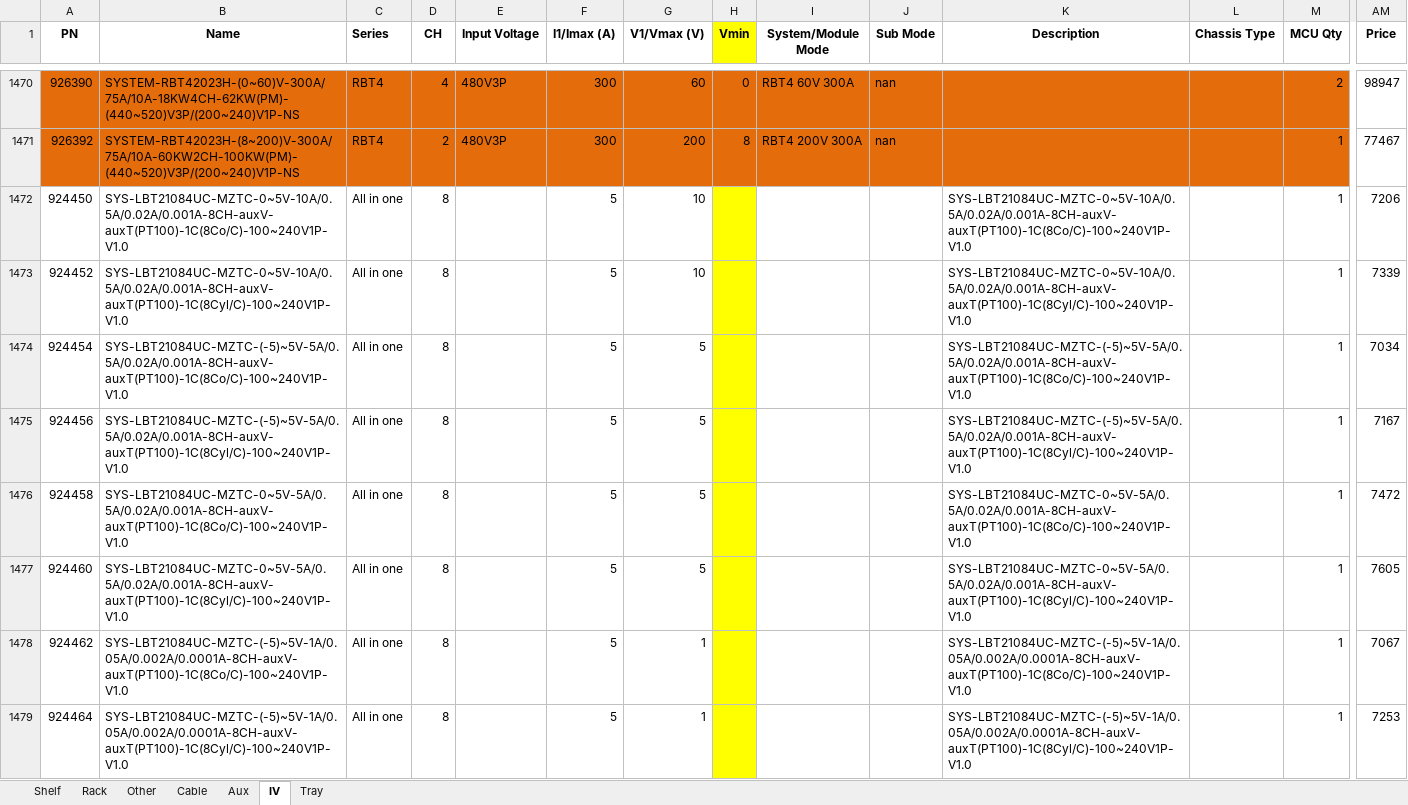
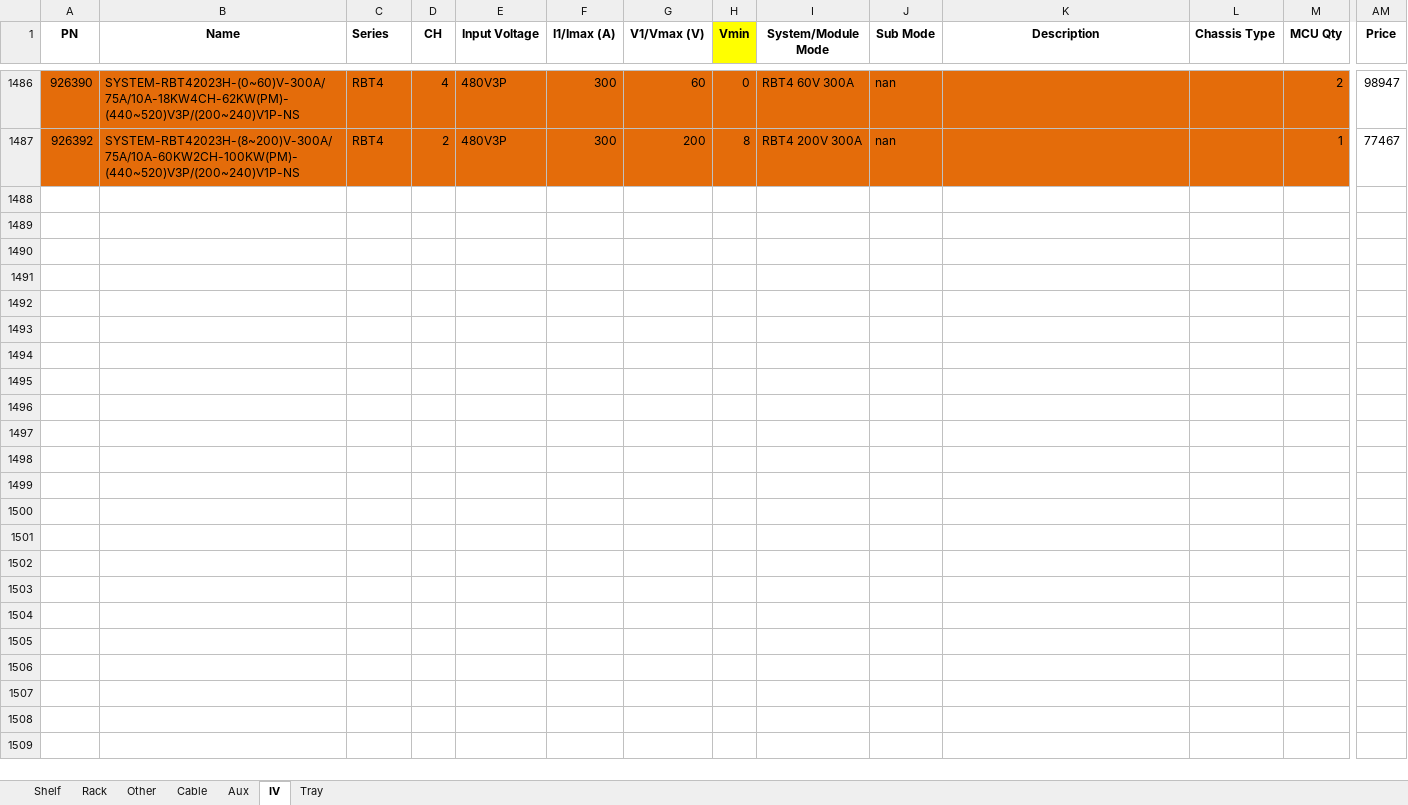
Before and after one commit to yaru-y/MembersData, an Excel workbook: MembersData.xlsx, sheet IV, drawn as a sheet; only a part is shown, gaps mark what is left out; values as stored, in another font and other column widths than the file's, no borders; removed rows and columns are numbered as before the commit, all else as after; rows hold the shown columns only; the diff covers the shown part only; the diff names each change by its address in the sheet, - before the commit and + after, or states it on an @@ line.

```diff
--- a/MembersData.xlsx (sheet IV)
+++ b/MembersData.xlsx (sheet IV)
-row 1472: 924450 | SYS-LBT21084UC-MZTC-0~5V-10A/0.5A/0.02A/0.001A-8CH-auxV-auxT(PT100)-1C(8Co/C)-100~240V1P-V1.0 | All in one | 8 |  | 5 | 10 |  |  |  | SYS-LBT21084UC-MZTC-0~5V-10A/0.5A/0.02A/0.001A-8CH-auxV-auxT(PT100)-1C(8Co/C)-100~240V1P-V1.0 |  | 1 | 7206
-row 1473: 924452 | SYS-LBT21084UC-MZTC-0~5V-10A/0.5A/0.02A/0.001A-8CH-auxV-auxT(PT100)-1C(8Cyl/C)-100~240V1P-V1.0 | All in one | 8 |  | 5 | 10 |  |  |  | SYS-LBT21084UC-MZTC-0~5V-10A/0.5A/0.02A/0.001A-8CH-auxV-auxT(PT100)-1C(8Cyl/C)-100~240V1P-V1.0 |  | 1 | 7339
-row 1474: 924454 | SYS-LBT21084UC-MZTC-(-5)~5V-5A/0.5A/0.02A/0.001A-8CH-auxV-auxT(PT100)-1C(8Co/C)-100~240V1P-V1.0 | All in one | 8 |  | 5 | 5 |  |  |  | SYS-LBT21084UC-MZTC-(-5)~5V-5A/0.5A/0.02A/0.001A-8CH-auxV-auxT(PT100)-1C(8Co/C)-100~240V1P-V1.0 |  | 1 | 7034
-row 1475: 924456 | SYS-LBT21084UC-MZTC-(-5)~5V-5A/0.5A/0.02A/0.001A-8CH-auxV-auxT(PT100)-1C(8Cyl/C)-100~240V1P-V1.0 | All in one | 8 |  | 5 | 5 |  |  |  | SYS-LBT21084UC-MZTC-(-5)~5V-5A/0.5A/0.02A/0.001A-8CH-auxV-auxT(PT100)-1C(8Cyl/C)-100~240V1P-V1.0 |  | 1 | 7167
-row 1476: 924458 | SYS-LBT21084UC-MZTC-0~5V-5A/0.5A/0.02A/0.001A-8CH-auxV-auxT(PT100)-1C(8Co/C)-100~240V1P-V1.0 | All in one | 8 |  | 5 | 5 |  |  |  | SYS-LBT21084UC-MZTC-0~5V-5A/0.5A/0.02A/0.001A-8CH-auxV-auxT(PT100)-1C(8Co/C)-100~240V1P-V1.0 |  | 1 | 7472
-row 1477: 924460 | SYS-LBT21084UC-MZTC-0~5V-5A/0.5A/0.02A/0.001A-8CH-auxV-auxT(PT100)-1C(8Cyl/C)-100~240V1P-V1.0 | All in one | 8 |  | 5 | 5 |  |  |  | SYS-LBT21084UC-MZTC-0~5V-5A/0.5A/0.02A/0.001A-8CH-auxV-auxT(PT100)-1C(8Cyl/C)-100~240V1P-V1.0 |  | 1 | 7605
-row 1478: 924462 | SYS-LBT21084UC-MZTC-(-5)~5V-1A/0.05A/0.002A/0.0001A-8CH-auxV-auxT(PT100)-1C(8Co/C)-100~240V1P-V1.0 | All in one | 8 |  | 5 | 1 |  |  |  | SYS-LBT21084UC-MZTC-(-5)~5V-1A/0.05A/0.002A/0.0001A-8CH-auxV-auxT(PT100)-1C(8Co/C)-100~240V1P-V1.0 |  | 1 | 7067
-row 1479: 924464 | SYS-LBT21084UC-MZTC-(-5)~5V-1A/0.05A/0.002A/0.0001A-8CH-auxV-auxT(PT100)-1C(8Cyl/C)-100~240V1P-V1.0 | All in one | 8 |  | 5 | 1 |  |  |  | SYS-LBT21084UC-MZTC-(-5)~5V-1A/0.05A/0.002A/0.0001A-8CH-auxV-auxT(PT100)-1C(8Cyl/C)-100~240V1P-V1.0 |  | 1 | 7253
```
Also changed, not shown: 16 added rows, 8 removed rows, 70 edited cells and cell formats elsewhere in this sheet, sheet Tray, sheet Aux, formulas that keep their value.
